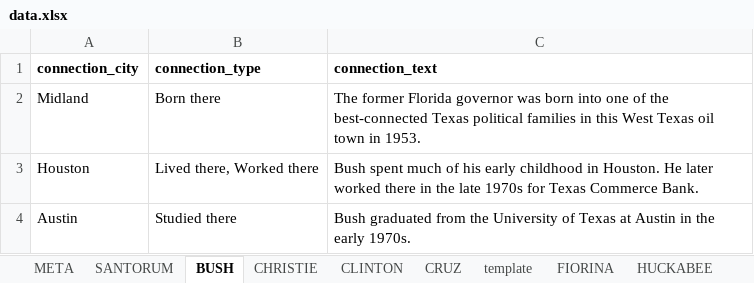
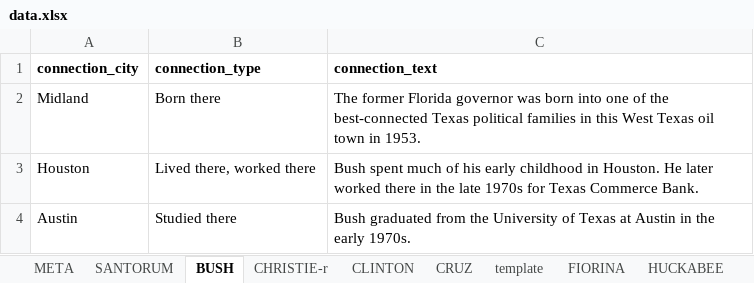
Before and after one commit to texastribune/tx-prez-candidates, an Excel workbook: data.xlsx, sheet BUSH, drawn as a sheet; values as stored, in another font and other column widths than the file's, no borders; charts and pictures not drawn; the diff names each change by its address in the sheet, - before the commit and + after, or states it on an @@ line.

```diff
--- a/data.xlsx (sheet BUSH)
+++ b/data.xlsx (sheet BUSH)
-sheet tab: CHRISTIE
+sheet tab: CHRISTIE-r
-B3 (connection_type): Lived there, Worked there
+B3 (connection_type): Lived there, worked there
```
Also changed, not shown: sheet CRUZ, sheet META, 1 other file.
